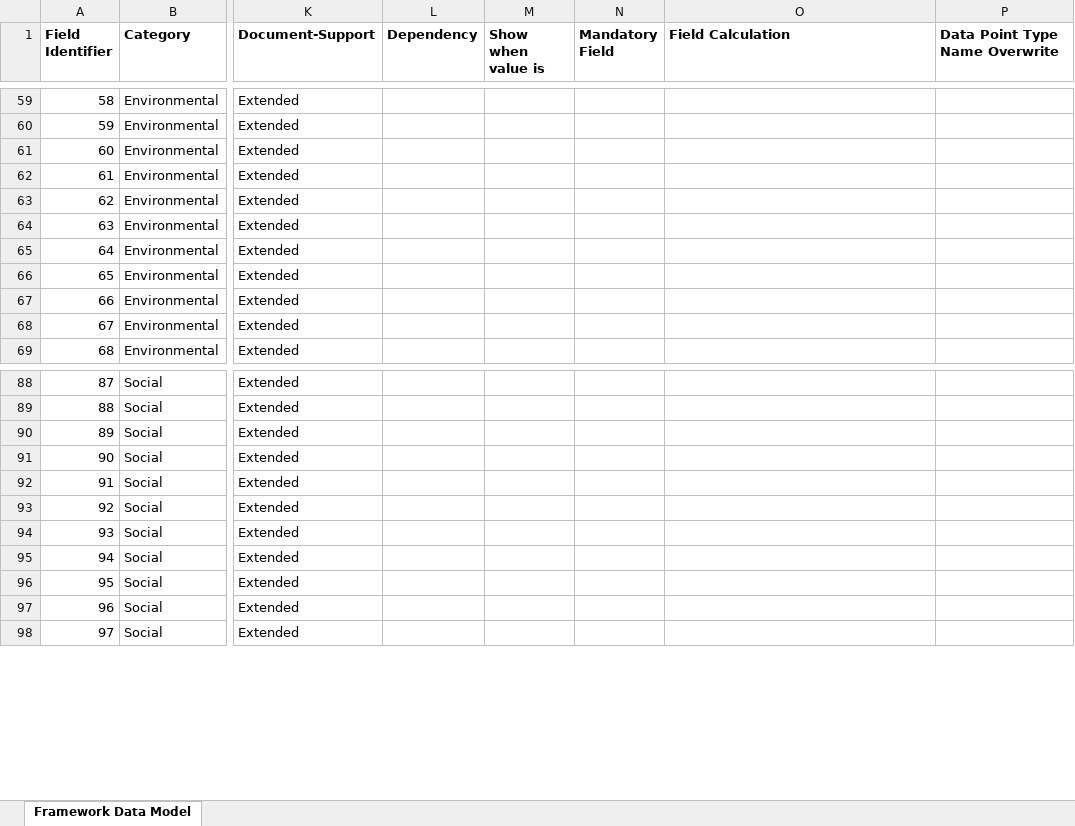
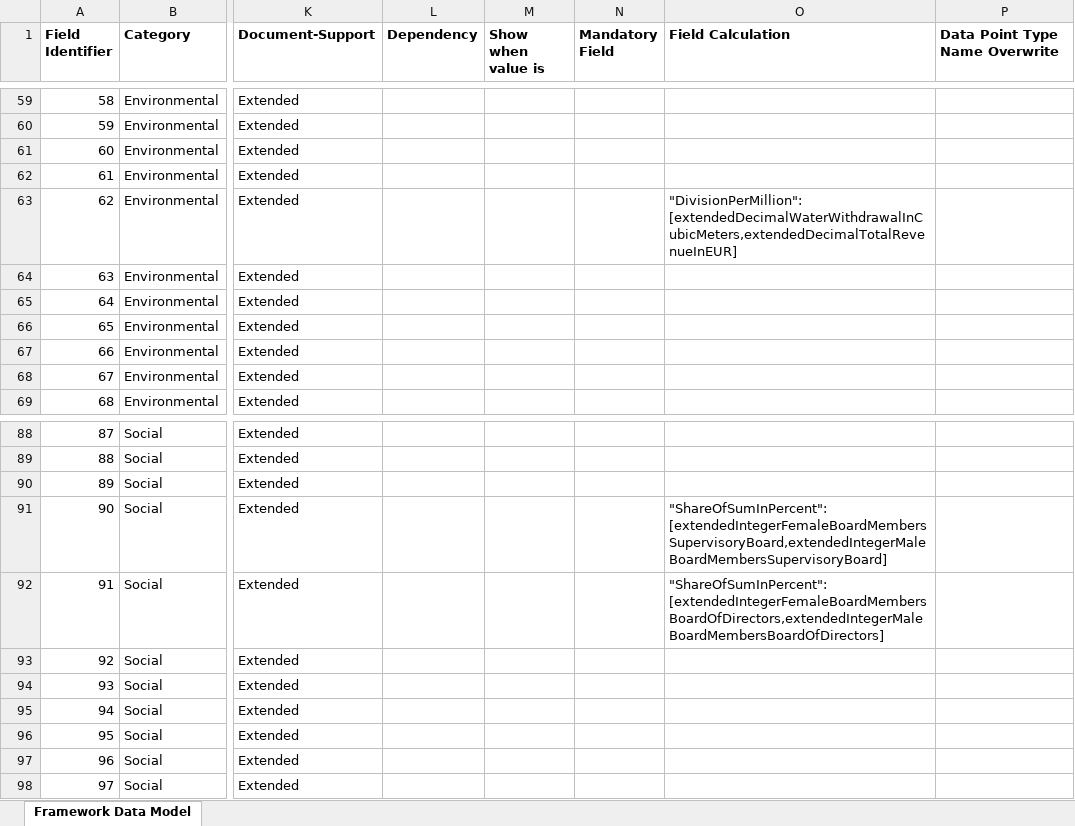
Before and after one commit to d-fine/Dataland, an Excel workbook: dataland-framework-toolbox/inputs/sfdr/sfdr.xlsx, sheet Framework Data Model, drawn as a sheet; only a part is shown, gaps mark what is left out; values as stored, in another font and other column widths than the file's, no borders; the diff covers the shown part only; the diff names each change by its address in the sheet, - before the commit and + after, or states it on an @@ line.

Commit message:
DALA-7582 Convert SFDR and PCAF KPI to calculated fields (#2217)
* initial

* Regenerate SFDR/PCAF specifications and add unit tests for new calculation methods

* fix ci

* fix board of directors calc

* apply feedback

* remove comment

* CI run (1)

* CI run (2)

* CI run (1)

* CI run (3)

* fix

---------

Co-authored-by: df-lilian <342478059+df-lilian@users.noreply.github.com>

```diff
--- a/dataland-framework-toolbox/inputs/sfdr/sfdr.xlsx (sheet Framework Data Model)
+++ b/dataland-framework-toolbox/inputs/sfdr/sfdr.xlsx (sheet Framework Data Model)
-O63 (Field Calculation): (empty)
+O63 (Field Calculation): "DivisionPerMillion": [extendedDecimalWaterWithdrawalInCubicMeters,extendedDecimalTotalRevenueInEUR]
-O91 (Field Calculation): (empty)
+O91 (Field Calculation): "ShareOfSumInPercent": [extendedIntegerFemaleBoardMembersSupervisoryBoard,extendedIntegerMaleBoardMembersSupervisoryBoard]
-O92 (Field Calculation): (empty)
+O92 (Field Calculation): "ShareOfSumInPercent": [extendedIntegerFemaleBoardMembersBoardOfDirectors,extendedIntegerMaleBoardMembersBoardOfDirectors]
```
Also changed, not shown: 15 edited cells elsewhere in this sheet, dataland-framework-toolbox/inputs/pcaf/pcaf.xlsx, 29 other files.
